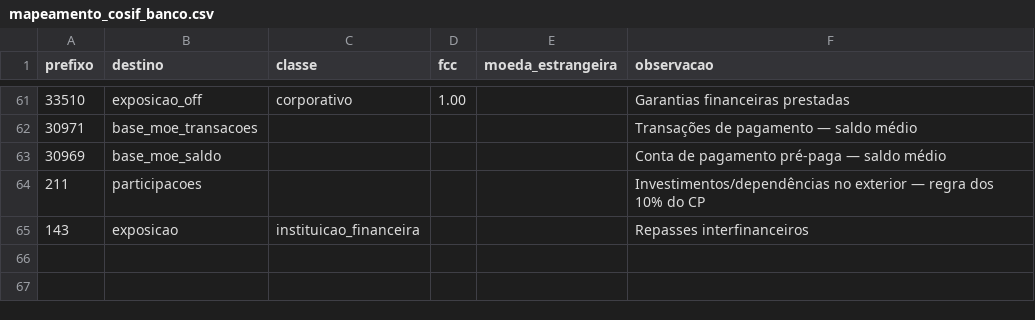
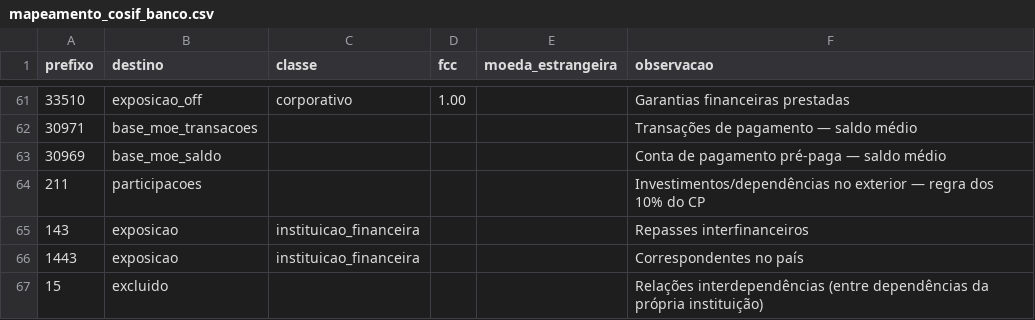
Before and after one commit to robertofogaca-fin/capital_risk_br, a CSV file: config/mapeamento_cosif_banco.csv, drawn as a sheet; only a part is shown, gaps mark what is left out; the diff names each change by its address in the sheet, - before the commit and + after, or states it on an @@ line.

Commit message:
Série histórica: BI com média anual (Res. BCB 356) e suporte ao plano Cosif anterior a 2025

```diff
--- a/config/mapeamento_cosif_banco.csv
+++ b/config/mapeamento_cosif_banco.csv
+row 66: 1443 | exposicao | instituicao_financeira |  |  | Correspondentes no país
+row 67: 15 | excluido |  |  |  | Relações interdependências (entre dependências da própria instituição)
```
Also changed, not shown: config/mapeamento_cosif_ip.csv, 10 other files.
